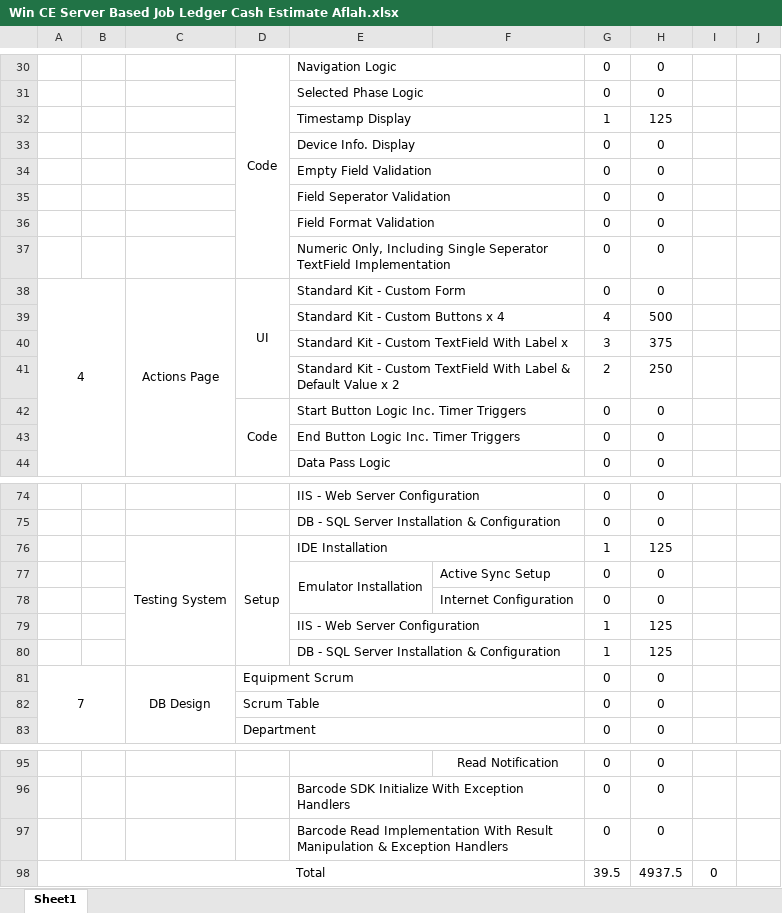
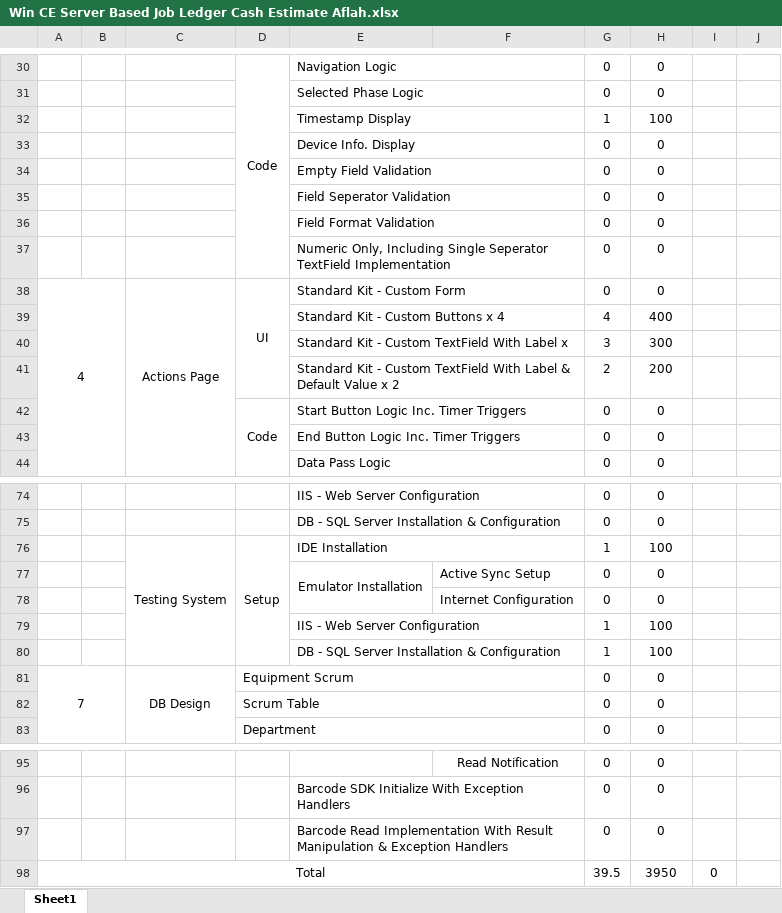
Before and after one commit to Baneeishaque/Job_Book, an Excel workbook: Win CE Server Based Job Ledger Cash Estimate Aflah.xlsx, sheet Sheet1, drawn as a sheet; only a part is shown, gaps mark what is left out; values as stored, in another font and other column widths than the file's, no borders; the diff covers the shown part only; the diff names each change by its address in the sheet, - before the commit and + after, or states it on an @@ line.

```diff
--- a/Win CE Server Based Job Ledger Cash Estimate Aflah.xlsx (sheet Sheet1)
+++ b/Win CE Server Based Job Ledger Cash Estimate Aflah.xlsx (sheet Sheet1)
-H32: 125
+H32: 100
-H39: 500
+H39: 400
-H40: 375
+H40: 300
-H41: 250
+H41: 200
-H76: 125
+H76: 100
-H79:H80: 125
+H79:H80: 100
-H98: 4937.5
+H98: 3950
```
Also changed, not shown: 20 edited cells elsewhere in this sheet, Win CE Server Based Job Ledger Cash Estimate Banee.xlsx.
